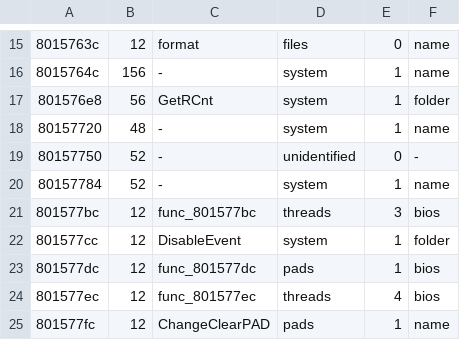
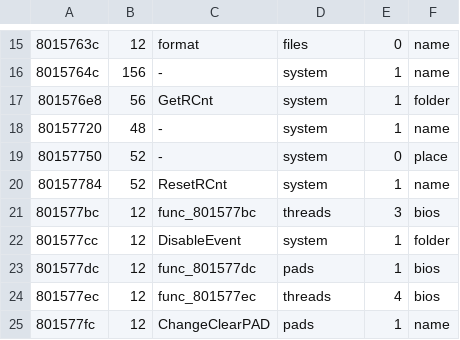
Before and after one commit to fliperama86/sfa2-decomp, a TSV file: ps1/inventory/library.tsv, drawn as a sheet; only a part is shown, gaps mark what is left out.

```diff
--- a/ps1/inventory/library.tsv
+++ b/ps1/inventory/library.tsv
@@ -18,4 +18,4 @@
 80157720	48	-	system	1	name
-80157750	52	-	unidentified	0	-
-80157784	52	-	system	1	name
+80157750	52	-	system	0	place
+80157784	52	ResetRCnt	system	1	name
 801577bc	12	func_801577bc	threads	3	bios
```
